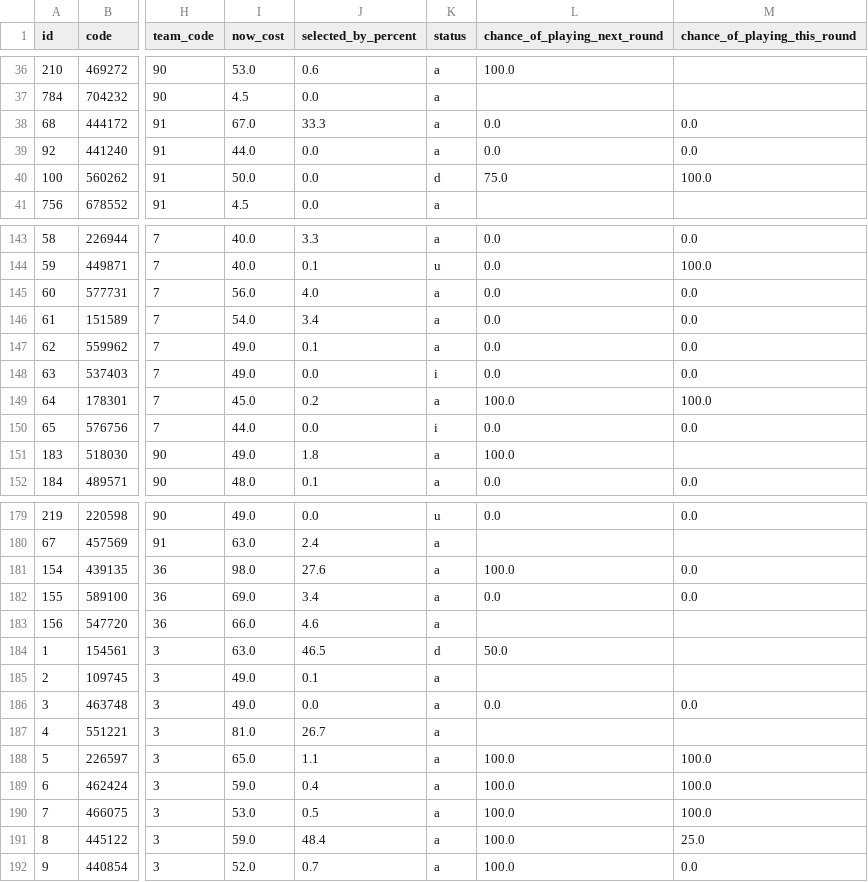
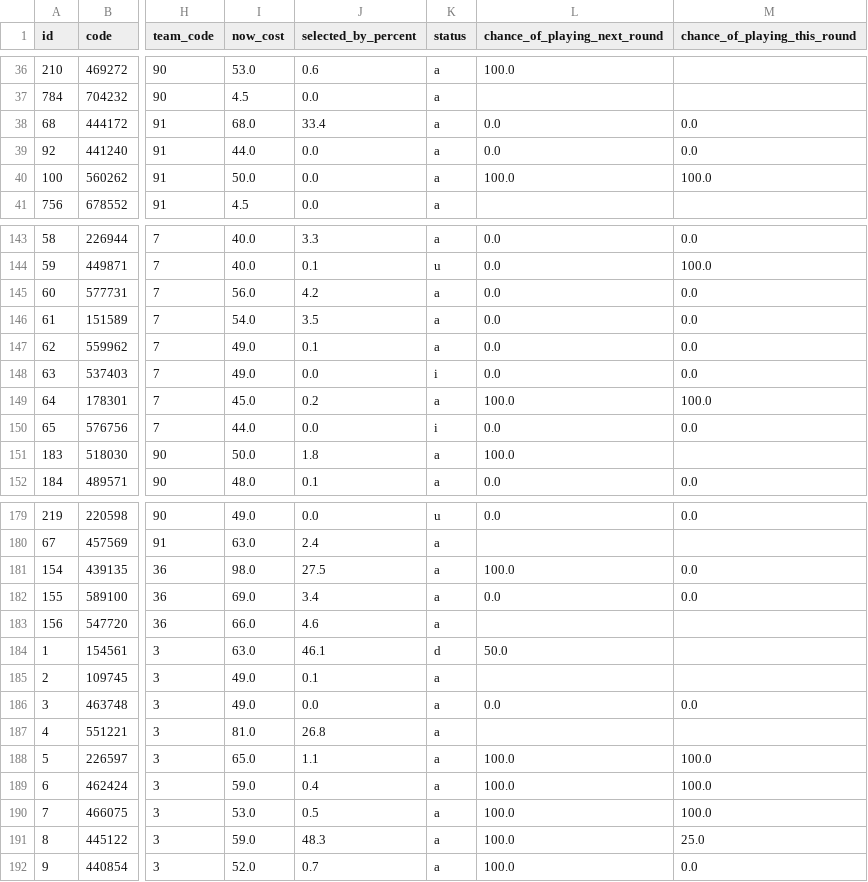
Before and after one commit to quocanhdayyy/footballmanager, a CSV file: data/players.csv, drawn as a sheet; only a part is shown, gaps mark what is left out; the diff covers the shown part only; the diff names each change by its address in the sheet, - before the commit and + after, or states it on an @@ line.

```diff
--- a/data/players.csv
+++ b/data/players.csv
-I38 (now_cost): 67.0
+I38 (now_cost): 68.0
-J38 (selected_by_percent): 33.3
+J38 (selected_by_percent): 33.4
-K40 (status): d
+K40 (status): a
-L40 (chance_of_playing_next_round): 75.0
+L40 (chance_of_playing_next_round): 100.0
-J145 (selected_by_percent): 4.0
+J145 (selected_by_percent): 4.2
-J146 (selected_by_percent): 3.4
+J146 (selected_by_percent): 3.5
-I151 (now_cost): 49.0
+I151 (now_cost): 50.0
-J181 (selected_by_percent): 27.6
+J181 (selected_by_percent): 27.5
-J184 (selected_by_percent): 46.5
+J184 (selected_by_percent): 46.1
-J187 (selected_by_percent): 26.7
+J187 (selected_by_percent): 26.8
-J191 (selected_by_percent): 48.4
+J191 (selected_by_percent): 48.3
```
Also changed, not shown: 51 edited cells elsewhere in this file, data/processed/squad_snapshot.csv.
